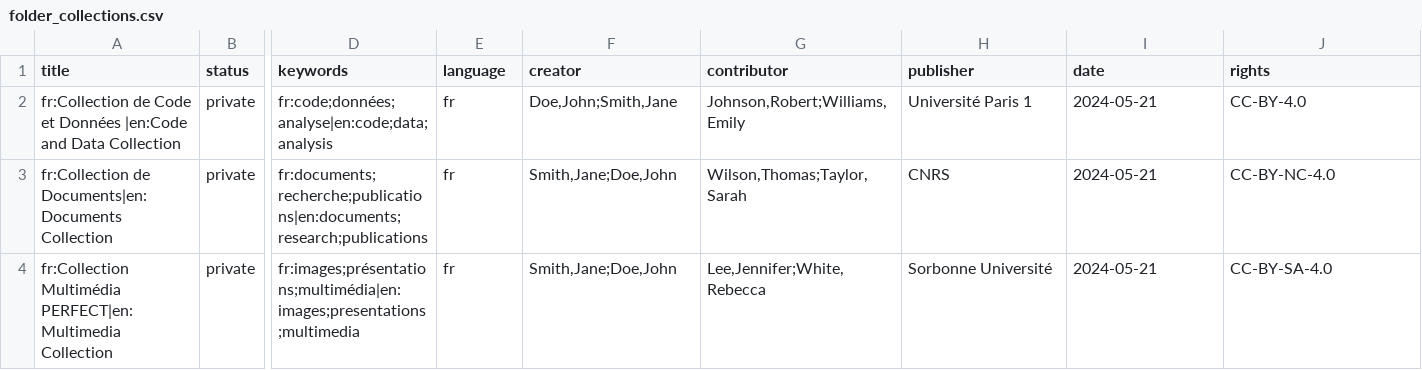
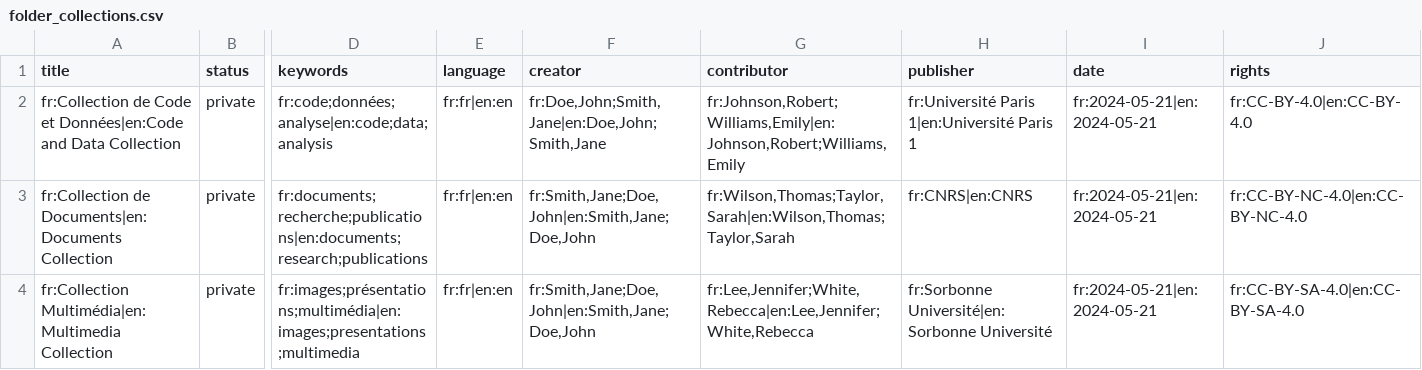
Before and after one commit to xy-liao/o-nakala-core, a CSV file: sample_dataset/folder_collections.csv, drawn as a sheet; only a part is shown, gaps mark what is left out; the diff names each change by its address in the sheet, - before the commit and + after, or states it on an @@ line.

```diff
--- a/sample_dataset/folder_collections.csv
+++ b/sample_dataset/folder_collections.csv
-A2 (title): …Code et Données |en:Code and Data…
+A2 (title): …Code et Données|en:Code and Data…
-E2:E4 (language): fr
+E2:E4 (language): fr:fr|en:en
-F2 (creator): Doe,John;Smith,Jane
+F2 (creator): fr:Doe,John;Smith,Jane|en:Doe,John;Smith,Jane
-G2 (contributor): Johnson,Robert;Williams,Emily
+G2 (contributor): fr:Johnson,Robert;Williams,Emily|en:Johnson,Robert;Williams,Emily
-H2 (publisher): Université Paris 1
+H2 (publisher): fr:Université Paris 1|en:Université Paris 1
-I2:I4 (date): 2024-05-21
+I2:I4 (date): fr:2024-05-21|en:2024-05-21
-J2 (rights): CC-BY-4.0
+J2 (rights): fr:CC-BY-4.0|en:CC-BY-4.0
-F3:F4 (creator): Smith,Jane;Doe,John
+F3:F4 (creator): fr:Smith,Jane;Doe,John|en:Smith,Jane;Doe,John
-G3 (contributor): Wilson,Thomas;Taylor,Sarah
+G3 (contributor): fr:Wilson,Thomas;Taylor,Sarah|en:Wilson,Thomas;Taylor,Sarah
-H3 (publisher): CNRS
+H3 (publisher): fr:CNRS|en:CNRS
-J3 (rights): CC-BY-NC-4.0
+J3 (rights): fr:CC-BY-NC-4.0|en:CC-BY-NC-4.0
-A4 (title): fr:Collection Multimédia PERFECT|en:Multimedia Collection
+A4 (title): fr:Collection Multimédia|en:Multimedia Collection
-G4 (contributor): Lee,Jennifer;White,Rebecca
+G4 (contributor): fr:Lee,Jennifer;White,Rebecca|en:Lee,Jennifer;White,Rebecca
-H4 (publisher): Sorbonne Université
+H4 (publisher): fr:Sorbonne Université|en:Sorbonne Université
-J4 (rights): CC-BY-SA-4.0
+J4 (rights): fr:CC-BY-SA-4.0|en:CC-BY-SA-4.0
```
Also changed, not shown: collections_output.csv, output.csv, 4 other files.
